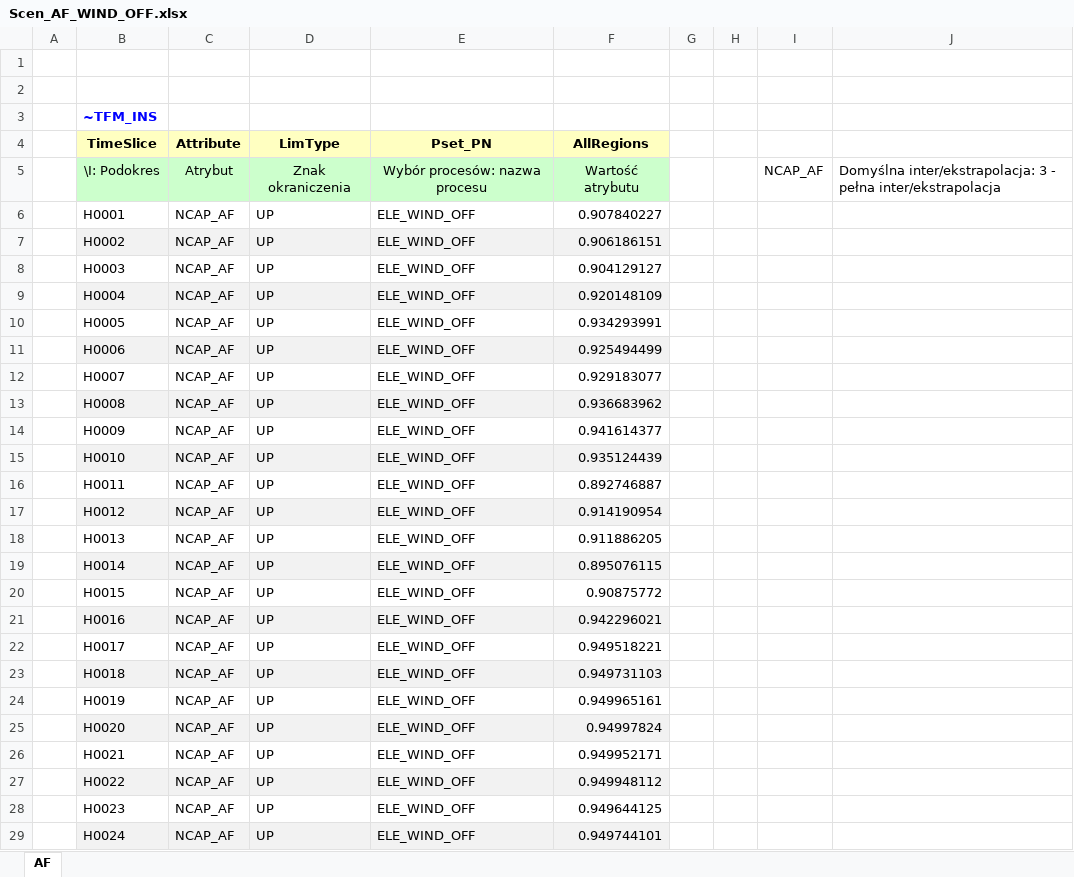
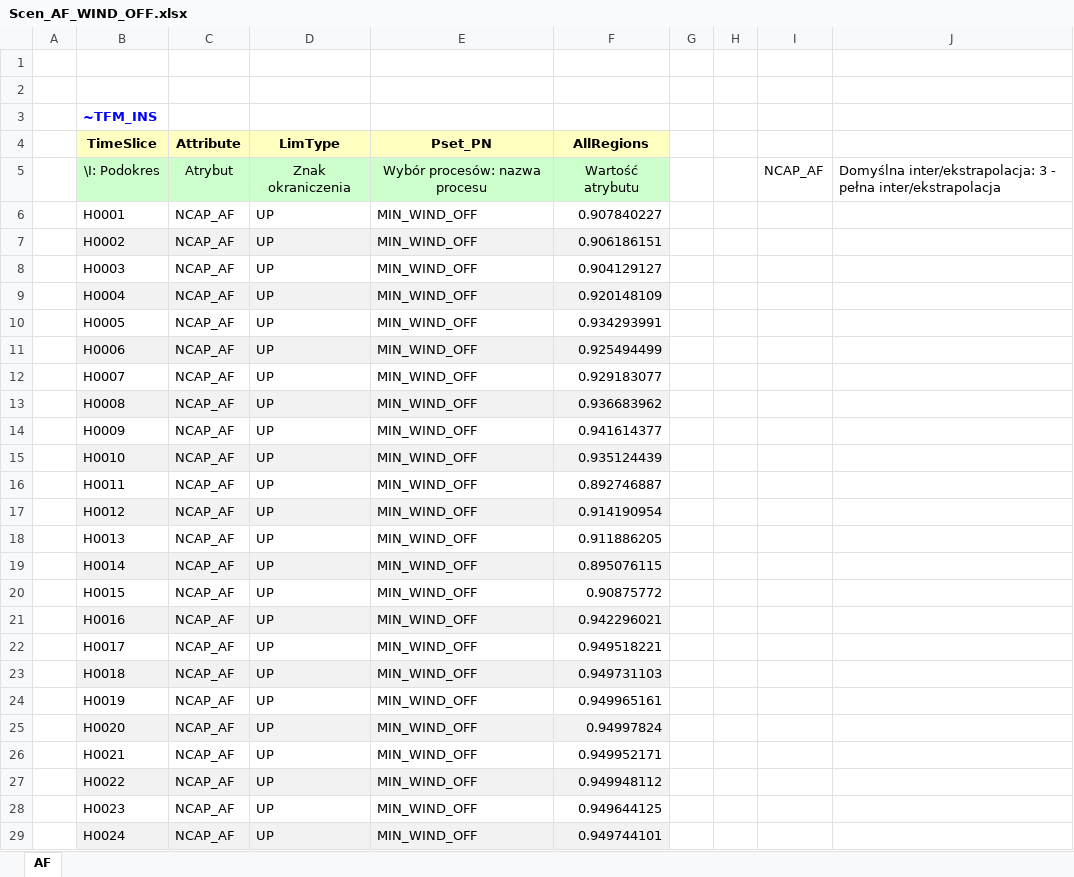
Before and after one commit to artwyrwa/MSc_SELECT_8760, an Excel workbook: SuppXLS/Scen_AF_WIND_OFF.xlsx, sheet AF, drawn as a sheet; only a part is shown; values as stored, in another font and other column widths than the file's, no borders; the diff covers the shown part only; the diff names each change by its address in the sheet, - before the commit and + after, or states it on an @@ line.

```diff
--- a/SuppXLS/Scen_AF_WIND_OFF.xlsx (sheet AF)
+++ b/SuppXLS/Scen_AF_WIND_OFF.xlsx (sheet AF)
-E6:E29 (Pset_PN): ELE_WIND_OFF
+E6:E29 (Pset_PN): MIN_WIND_OFF
```
Also changed, not shown: 200 edited cells elsewhere in this sheet, SuppXLS/Scen_AF_SOLAR.xlsx, SuppXLS/Scen_AF_WIND_ON.xlsx, 1 other file.
